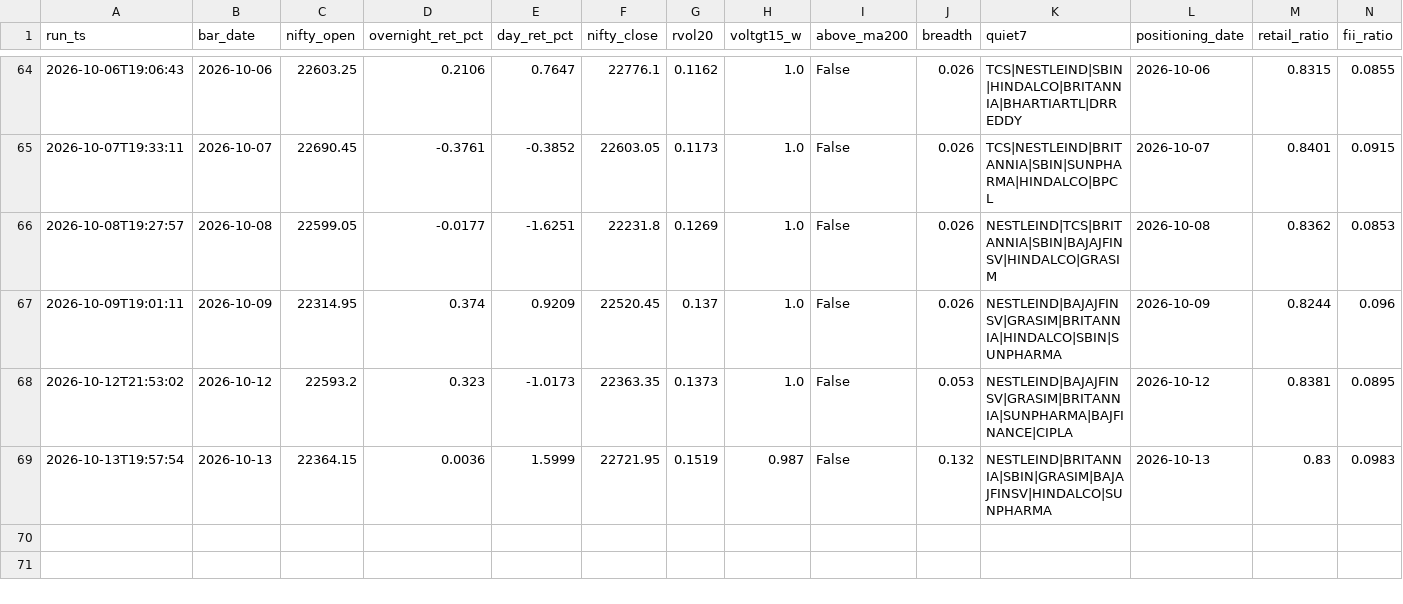
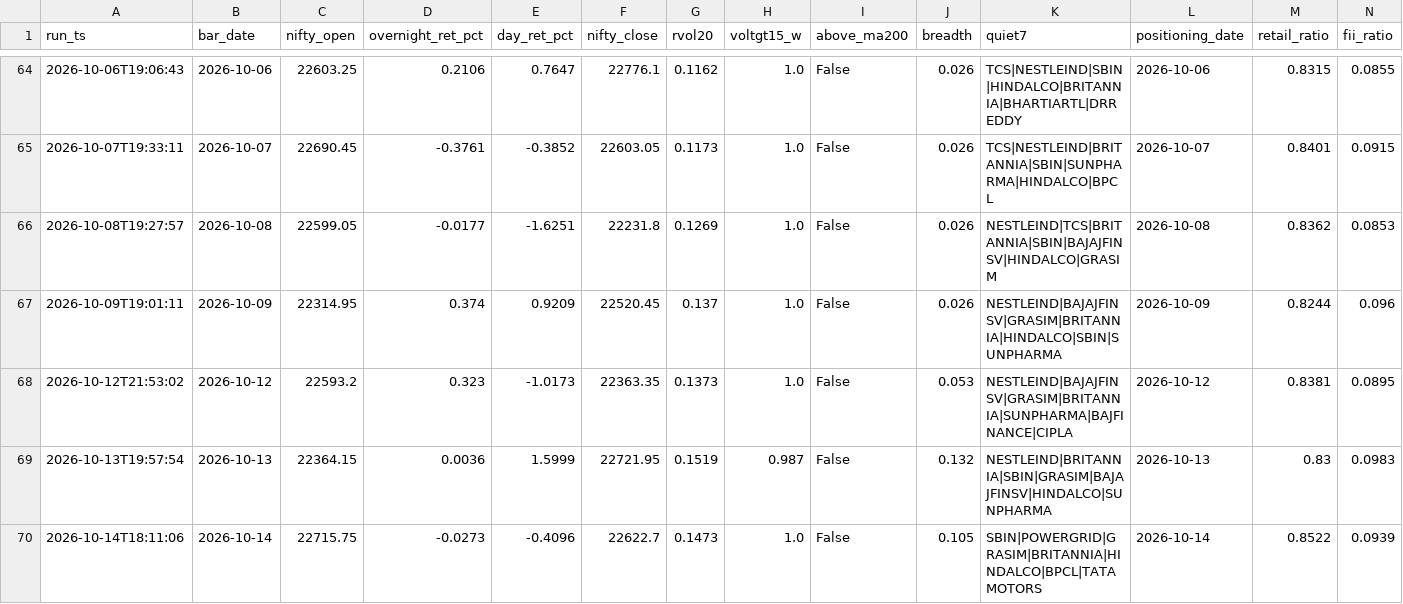
Before and after one commit to BaponChoudhury/TradeNifty, a CSV file: forward_log.csv, drawn as a sheet; only a part is shown, gaps mark what is left out; rows hold the shown columns only; the diff names each change by its address in the sheet, - before the commit and + after, or states it on an @@ line.

Commit message:
signal log 2026-10-14

```diff
--- a/forward_log.csv
+++ b/forward_log.csv
+row 70: 2026-10-14T18:11:06 | 2026-10-14 | 22715.75 | -0.0273 | -0.4096 | 22622.7 | 0.1473 | 1.0 | False | 0.105 | SBIN|POWERGRID|GRASIM|BRITANNIA|HINDALCO|BPCL|TATAMOTORS | 2026-10-14 | 0.8522 | 0.0939
```
Also changed, not shown: fii_positioning.csv.
